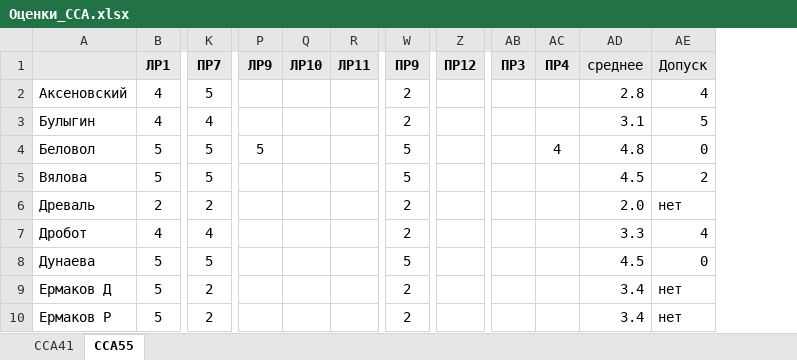
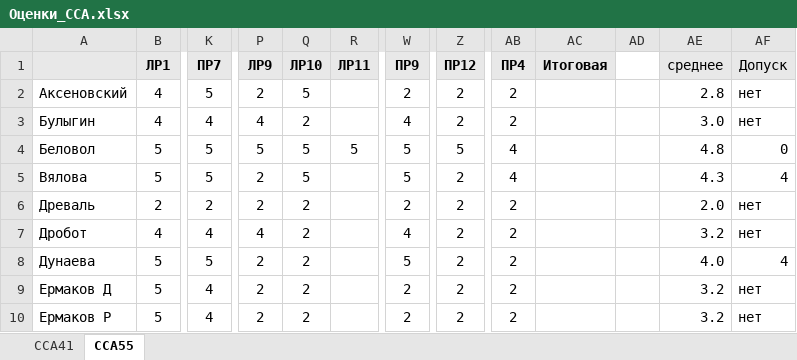
Before and after one commit to kkerra/mdk, an Excel workbook: oaip/Оценки_ССА.xlsx, sheet ССА55, drawn as a sheet; only a part is shown, gaps mark what is left out; values as stored, in another font and other column widths than the file's, no borders; conditional formats not drawn; removed rows and columns are numbered as before the commit, all else as after; the diff covers the shown part only; the diff names each change by its address in the sheet, - before the commit and + after, or states it on an @@ line.

```diff
--- a/oaip/Оценки_ССА.xlsx (sheet ССА55)
+++ b/oaip/Оценки_ССА.xlsx (sheet ССА55)
-column AB (ПР3), empty
+column AC (Итоговая), empty
+column AD, empty
-P2 (ЛР9): (empty)
+P2 (ЛР9): 2
-Q2 (ЛР10): (empty)
+Q2 (ЛР10): 5
-Z2:Z3 (ПР12): (empty)
+Z2:Z3 (ПР12): 2
-AB2:AB3 (ПР4): (empty)
+AB2:AB3 (ПР4): 2
-AF2 (Допуск): 4
+AF2 (Допуск): нет
-P3 (ЛР9): (empty)
+P3 (ЛР9): 4
-Q3 (ЛР10): (empty)
+Q3 (ЛР10): 2
-W3 (ПР9): 2
+W3 (ПР9): 4
-AE3 (среднее): 3.1
+AE3 (среднее): 3.0
-AF3 (Допуск): 5
+AF3 (Допуск): нет
-Q4:Q5 (ЛР10): (empty)
+Q4:Q5 (ЛР10): 5
-R4 (ЛР11): (empty)
+R4 (ЛР11): 5
-Z4 (ПР12): (empty)
+Z4 (ПР12): 5
-P5:P6 (ЛР9): (empty)
+P5:P6 (ЛР9): 2
-Z5:Z10 (ПР12): (empty)
+Z5:Z10 (ПР12): 2
-AB5 (ПР4): (empty)
+AB5 (ПР4): 4
-AE5 (среднее): 4.5
+AE5 (среднее): 4.3
-AF5 (Допуск): 2
+AF5 (Допуск): 4
-Q6:Q10 (ЛР10): (empty)
+Q6:Q10 (ЛР10): 2
-AB6:AB10 (ПР4): (empty)
+AB6:AB10 (ПР4): 2
-P7 (ЛР9): (empty)
+P7 (ЛР9): 4
-W7 (ПР9): 2
+W7 (ПР9): 4
-AE7 (среднее): 3.3
+AE7 (среднее): 3.2
-AF7 (Допуск): 4
+AF7 (Допуск): нет
-P8:P10 (ЛР9): (empty)
+P8:P10 (ЛР9): 2
-AE8 (среднее): 4.5
+AE8 (среднее): 4.0
-AF8 (Допуск): 0
+AF8 (Допуск): 4
-K9:K10 (ПР7): 2
+K9:K10 (ПР7): 4
-AE9:AE10 (среднее): 3.4
+AE9:AE10 (среднее): 3.2
```
Also changed, not shown: 86 edited cells elsewhere in this sheet, sheet ССА41, formulas that keep their value.
